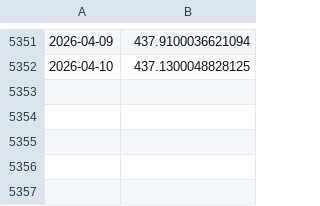
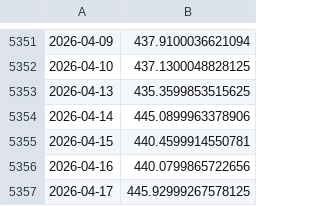
Before and after one commit to emd191294-sudo/App-finance, a CSV file: data/GLD.csv, drawn as a sheet; only a part is shown, gaps mark what is left out.

```diff
--- a/data/GLD.csv
+++ b/data/GLD.csv
@@ -5352 +5352,6 @@
 2026-04-10,437.1300048828125
+2026-04-13,435.3599853515625
+2026-04-14,445.0899963378906
+2026-04-15,440.4599914550781
+2026-04-16,440.0799865722656
+2026-04-17,445.92999267578125
```
Also changed, not shown: data/EURUSD_X.csv, data/IBCF.DE.csv, 2 other files.
